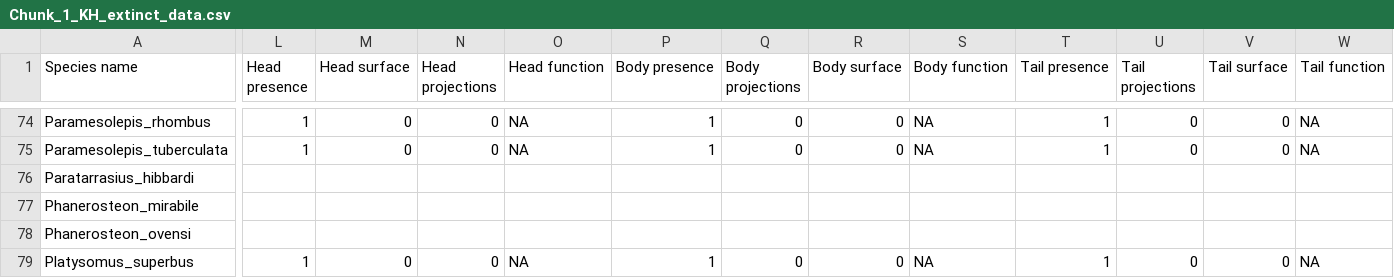
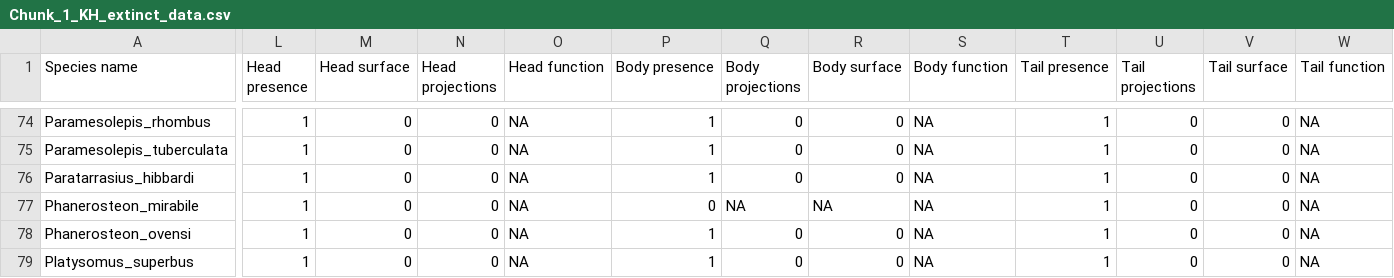
Before and after one commit to TGuillerme/Timespines, a CSV file: Data/Raw/Working chunks/Chunk_1_KH_extinct_data.csv, drawn as a sheet; only a part is shown, gaps mark what is left out; the diff covers the shown part only; the diff names each change by its address in the sheet, - before the commit and + after, or states it on an @@ line.

```diff
--- a/Data/Raw/Working chunks/Chunk_1_KH_extinct_data.csv
+++ b/Data/Raw/Working chunks/Chunk_1_KH_extinct_data.csv
-L76:L78 (Head presence): (empty)
+L76:L78 (Head presence): 1
-M76:M78 (Head surface): (empty)
+M76:M78 (Head surface): 0
-N76:N78 (Head projections): (empty)
+N76:N78 (Head projections): 0
-O76:O78 (Head function): (empty)
+O76:O78 (Head function): NA
-P76 (Body presence): (empty)
+P76 (Body presence): 1
-Q76 (Body projections): (empty)
+Q76 (Body projections): 0
-R76 (Body surface): (empty)
+R76 (Body surface): 0
-S76:S78 (Body function): (empty)
+S76:S78 (Body function): NA
-T76:T78 (Tail presence): (empty)
+T76:T78 (Tail presence): 1
-U76:U78 (Tail projections): (empty)
+U76:U78 (Tail projections): 0
-V76:V78 (Tail surface): (empty)
+V76:V78 (Tail surface): 0
-W76:W78 (Tail function): (empty)
+W76:W78 (Tail function): NA
-P77 (Body presence): (empty)
+P77 (Body presence): 0
-Q77 (Body projections): (empty)
+Q77 (Body projections): NA
-R77 (Body surface): (empty)
+R77 (Body surface): NA
-P78 (Body presence): (empty)
+P78 (Body presence): 1
-Q78 (Body projections): (empty)
+Q78 (Body projections): 0
-R78 (Body surface): (empty)
+R78 (Body surface): 0
```
Also changed, not shown: 114 edited cells elsewhere in this file.
